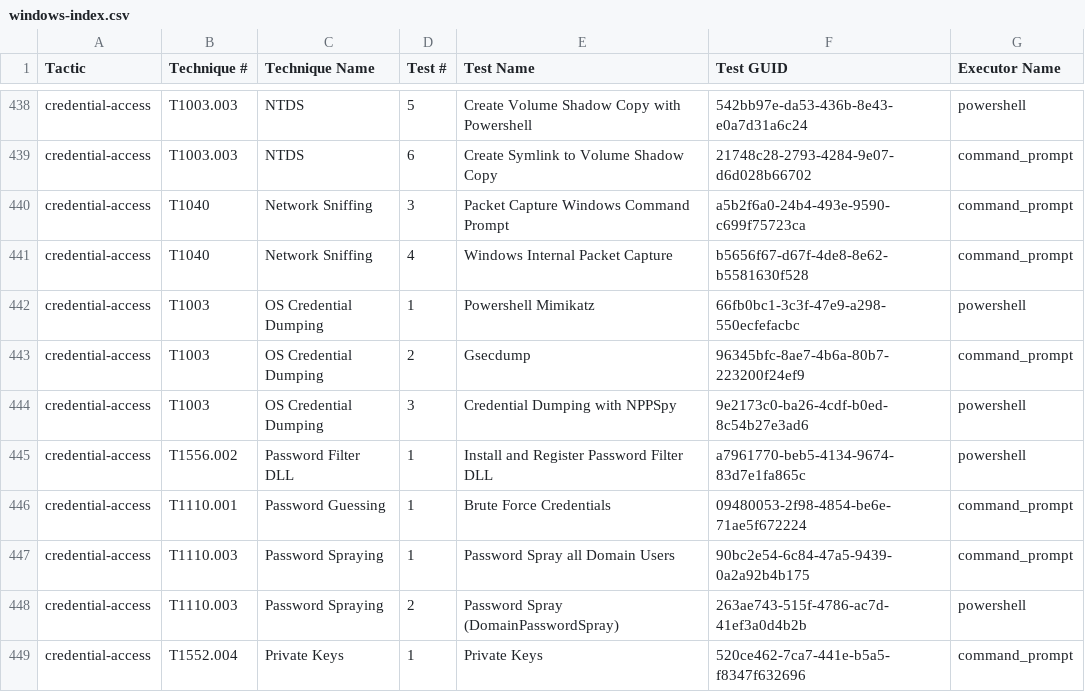
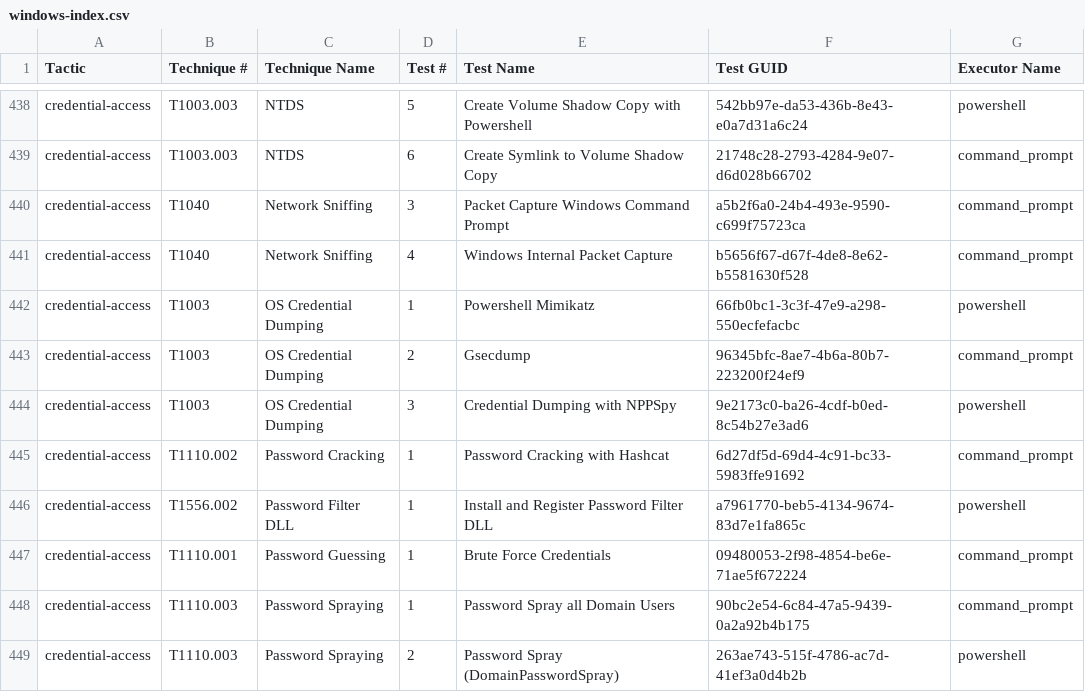
Before and after one commit to redcanaryco/atomic-red-team, a CSV file: atomics/Indexes/Indexes-CSV/windows-index.csv, drawn as a sheet; only a part is shown, gaps mark what is left out; the shorter side is filled out with more unchanged rows; the diff names each change by its address in the sheet, - before the commit and + after, or states it on an @@ line.

```diff
--- a/atomics/Indexes/Indexes-CSV/windows-index.csv
+++ b/atomics/Indexes/Indexes-CSV/windows-index.csv
+row 445: credential-access | T1110.002 | Password Cracking | 1 | Password Cracking with Hashcat | 6d27df5d-69d4-4c91-bc33-5983ffe91692 | command_prompt
```
Also changed, not shown: atomics/Indexes/Indexes-CSV/index.csv, 10 other files.
